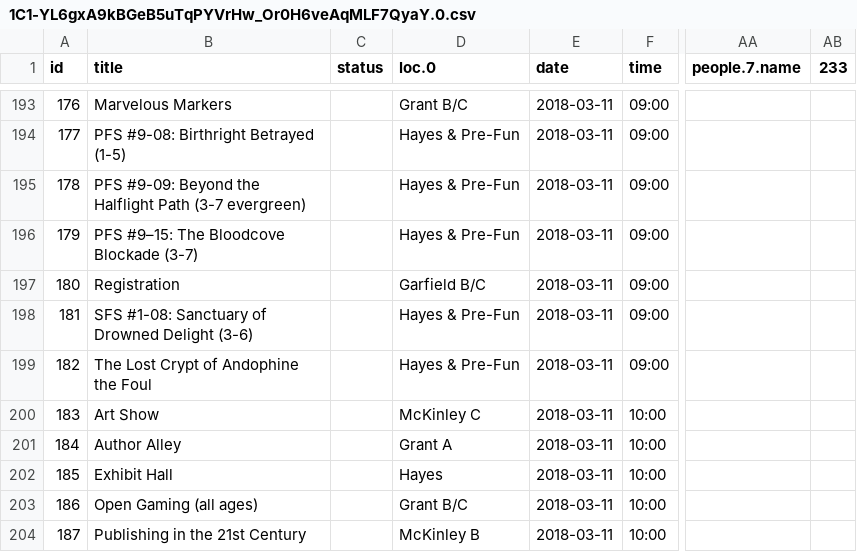
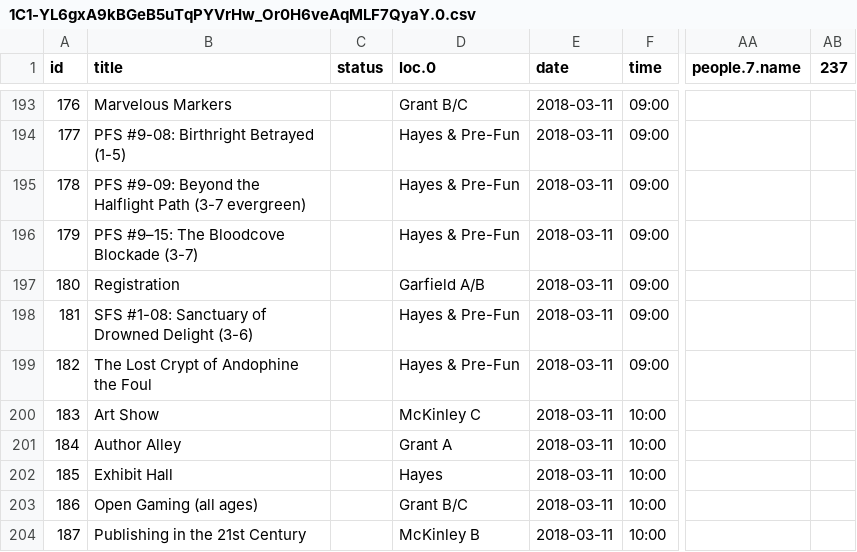
Before and after one commit to ClevelandConCoction/ConCoction, a CSV file: 2018/util/1C1-YL6gxA9kBGeB5uTqPYVrHw_Or0H6veAqMLF7QyaY.0.csv, drawn as a sheet; only a part is shown, gaps mark what is left out; the diff covers the shown part only; the diff names each change by its address in the sheet, - before the commit and + after, or states it on an @@ line.

```diff
--- a/2018/util/1C1-YL6gxA9kBGeB5uTqPYVrHw_Or0H6veAqMLF7QyaY.0.csv
+++ b/2018/util/1C1-YL6gxA9kBGeB5uTqPYVrHw_Or0H6veAqMLF7QyaY.0.csv
-AB1: 233
+AB1: 237
-D197 (loc.0): Garfield B/C
+D197 (loc.0): Garfield A/B
```
Also changed, not shown: 4 added rows and 7 edited cells elsewhere in this file, 2 other files.
